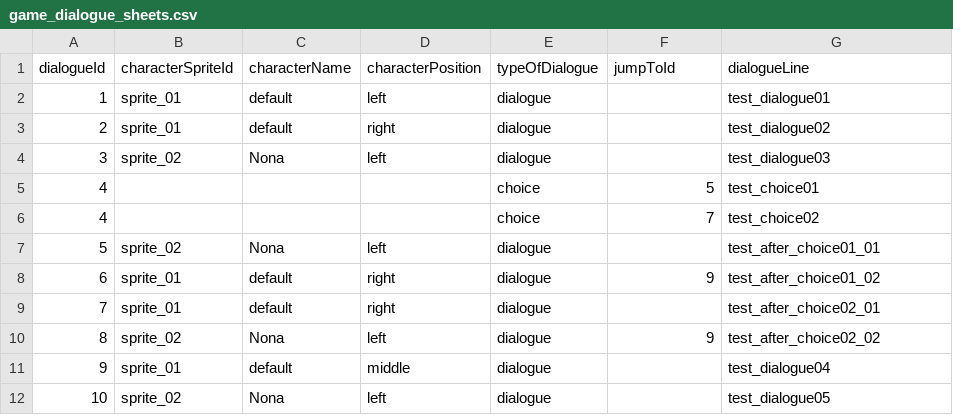
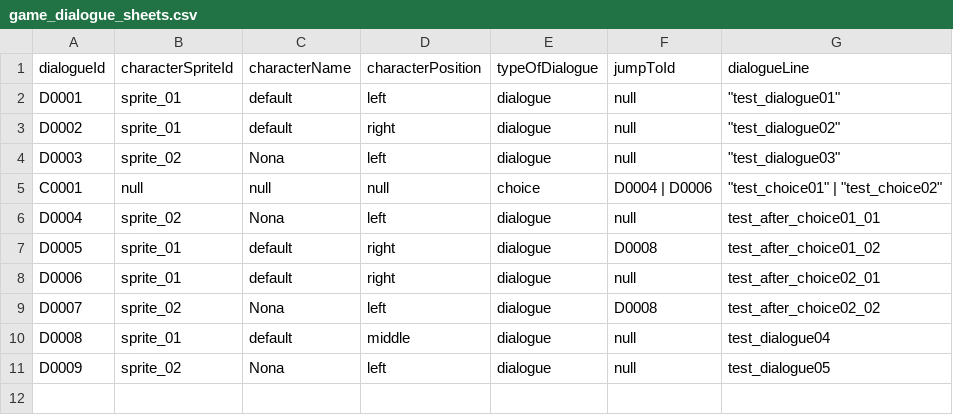
Before and after one commit to mhrdp/godot.proof-of-concepts, a CSV file: modules/dialogue/game_dialogue_sheets.csv, drawn as a sheet.

```diff
--- a/modules/dialogue/game_dialogue_sheets.csv
+++ b/modules/dialogue/game_dialogue_sheets.csv
@@ -1,12 +1,11 @@
 dialogueId,characterSpriteId,characterName,characterPosition,typeOfDialogue,jumpToId,dialogueLine
-1,sprite_01,default,left,dialogue,,test_dialogue01
-2,sprite_01,default,right,dialogue,,test_dialogue02
-3,sprite_02,Nona,left,dialogue,,test_dialogue03
-4,,,,choice,5,test_choice01
-4,,,,choice,7,test_choice02
-5,sprite_02,Nona,left,dialogue,,test_after_choice01_01
-6,sprite_01,default,right,dialogue,9,test_after_choice01_02
-7,sprite_01,default,right,dialogue,,test_after_choice02_01
-8,sprite_02,Nona,left,dialogue,9,test_after_choice02_02
-9,sprite_01,default,middle,dialogue,,test_dialogue04
-10,sprite_02,Nona,left,dialogue,,test_dialogue05
+D0001,sprite_01,default,left,dialogue,null,"""test_dialogue01"""
+D0002,sprite_01,default,right,dialogue,null,"""test_dialogue02"""
+D0003,sprite_02,Nona,left,dialogue,null,"""test_dialogue03"""
+C0001,null,null,null,choice,D0004 | D0006,"""test_choice01"" | ""test_choice02"""
+D0004,sprite_02,Nona,left,dialogue,null,test_after_choice01_01
+D0005,sprite_01,default,right,dialogue,D0008,test_after_choice01_02
+D0006,sprite_01,default,right,dialogue,null,test_after_choice02_01
+D0007,sprite_02,Nona,left,dialogue,D0008,test_after_choice02_02
+D0008,sprite_01,default,middle,dialogue,null,test_dialogue04
+D0009,sprite_02,Nona,left,dialogue,null,test_dialogue05
```
Also changed, not shown: 15 other files.
